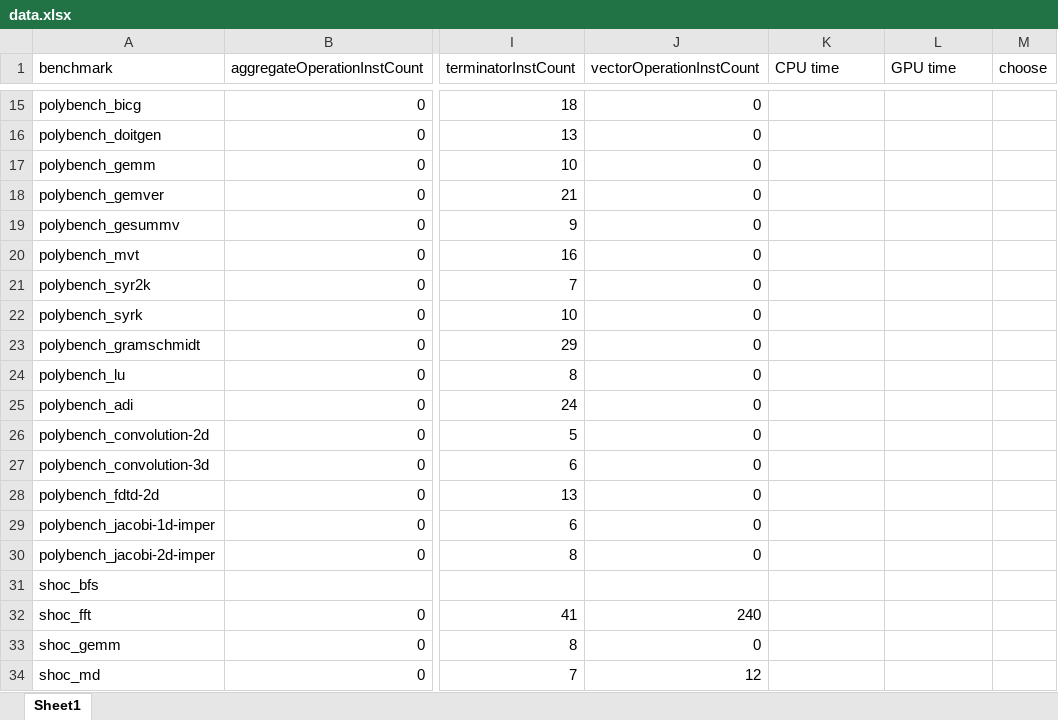
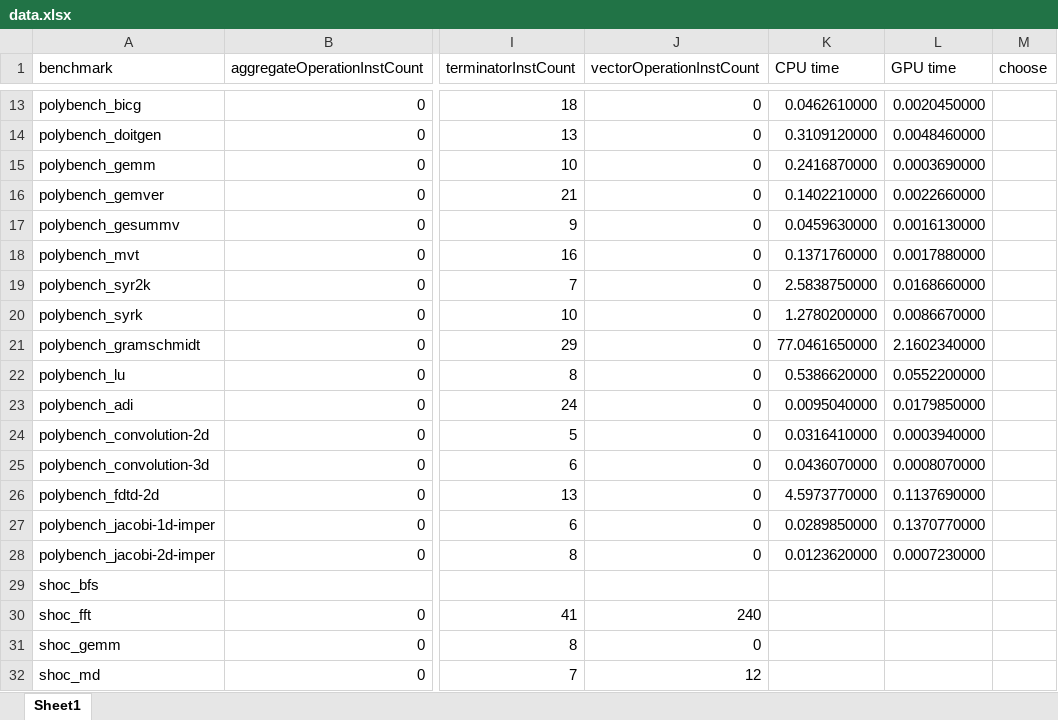
Before and after one commit to nicole01101101zke/analysis, an Excel workbook: data.xlsx, sheet Sheet1, drawn as a sheet; only a part is shown, gaps mark what is left out; values as stored, in another font and other column widths than the file's, no borders; addresses are those after the commit; the diff covers the shown part only; the diff names each change by its address in the sheet, - before the commit and + after, or states it on an @@ line.

```diff
--- a/data.xlsx (sheet Sheet1)
+++ b/data.xlsx (sheet Sheet1)
-K13 (CPU time): (empty)
+K13 (CPU time): 0.0462610000
-L13 (GPU time): (empty)
+L13 (GPU time): 0.0020450000
-K14 (CPU time): (empty)
+K14 (CPU time): 0.3109120000
-L14 (GPU time): (empty)
+L14 (GPU time): 0.0048460000
-K15 (CPU time): (empty)
+K15 (CPU time): 0.2416870000
-L15 (GPU time): (empty)
+L15 (GPU time): 0.0003690000
-K16 (CPU time): (empty)
+K16 (CPU time): 0.1402210000
-L16 (GPU time): (empty)
+L16 (GPU time): 0.0022660000
-K17 (CPU time): (empty)
+K17 (CPU time): 0.0459630000
-L17 (GPU time): (empty)
+L17 (GPU time): 0.0016130000
-K18 (CPU time): (empty)
+K18 (CPU time): 0.1371760000
-L18 (GPU time): (empty)
+L18 (GPU time): 0.0017880000
-K19 (CPU time): (empty)
+K19 (CPU time): 2.5838750000
-L19 (GPU time): (empty)
+L19 (GPU time): 0.0168660000
-K20 (CPU time): (empty)
+K20 (CPU time): 1.2780200000
-L20 (GPU time): (empty)
+L20 (GPU time): 0.0086670000
-K21 (CPU time): (empty)
+K21 (CPU time): 77.0461650000
-L21 (GPU time): (empty)
+L21 (GPU time): 2.1602340000
-K22 (CPU time): (empty)
+K22 (CPU time): 0.5386620000
-L22 (GPU time): (empty)
+L22 (GPU time): 0.0552200000
-K23 (CPU time): (empty)
+K23 (CPU time): 0.0095040000
-L23 (GPU time): (empty)
+L23 (GPU time): 0.0179850000
-K24 (CPU time): (empty)
+K24 (CPU time): 0.0316410000
-L24 (GPU time): (empty)
+L24 (GPU time): 0.0003940000
-K25 (CPU time): (empty)
+K25 (CPU time): 0.0436070000
-L25 (GPU time): (empty)
+L25 (GPU time): 0.0008070000
-K26 (CPU time): (empty)
+K26 (CPU time): 4.5973770000
-L26 (GPU time): (empty)
+L26 (GPU time): 0.1137690000
-K27 (CPU time): (empty)
+K27 (CPU time): 0.0289850000
-L27 (GPU time): (empty)
+L27 (GPU time): 0.1370770000
-K28 (CPU time): (empty)
+K28 (CPU time): 0.0123620000
-L28 (GPU time): (empty)
+L28 (GPU time): 0.0007230000
```
Also changed, not shown: 2 removed rows and 10 edited cells elsewhere in this sheet, 1 other file.
